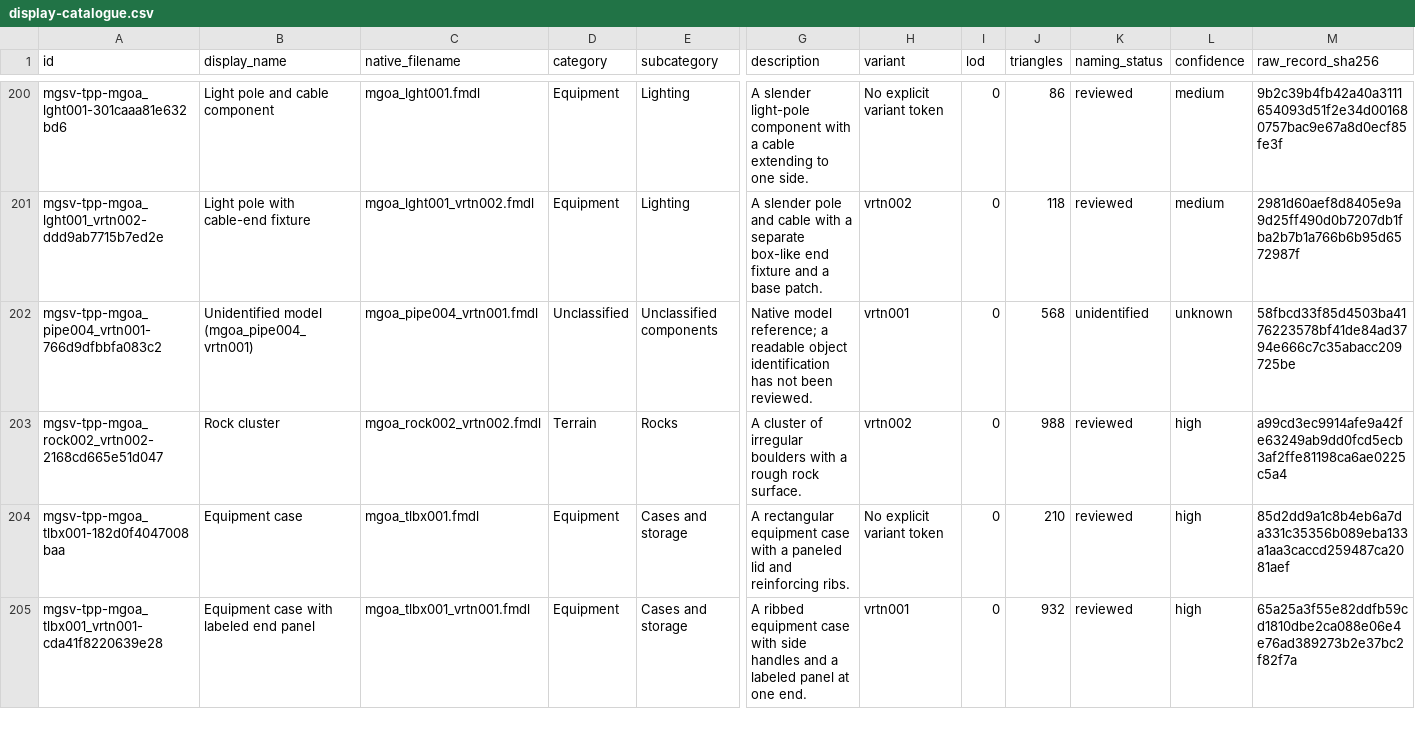
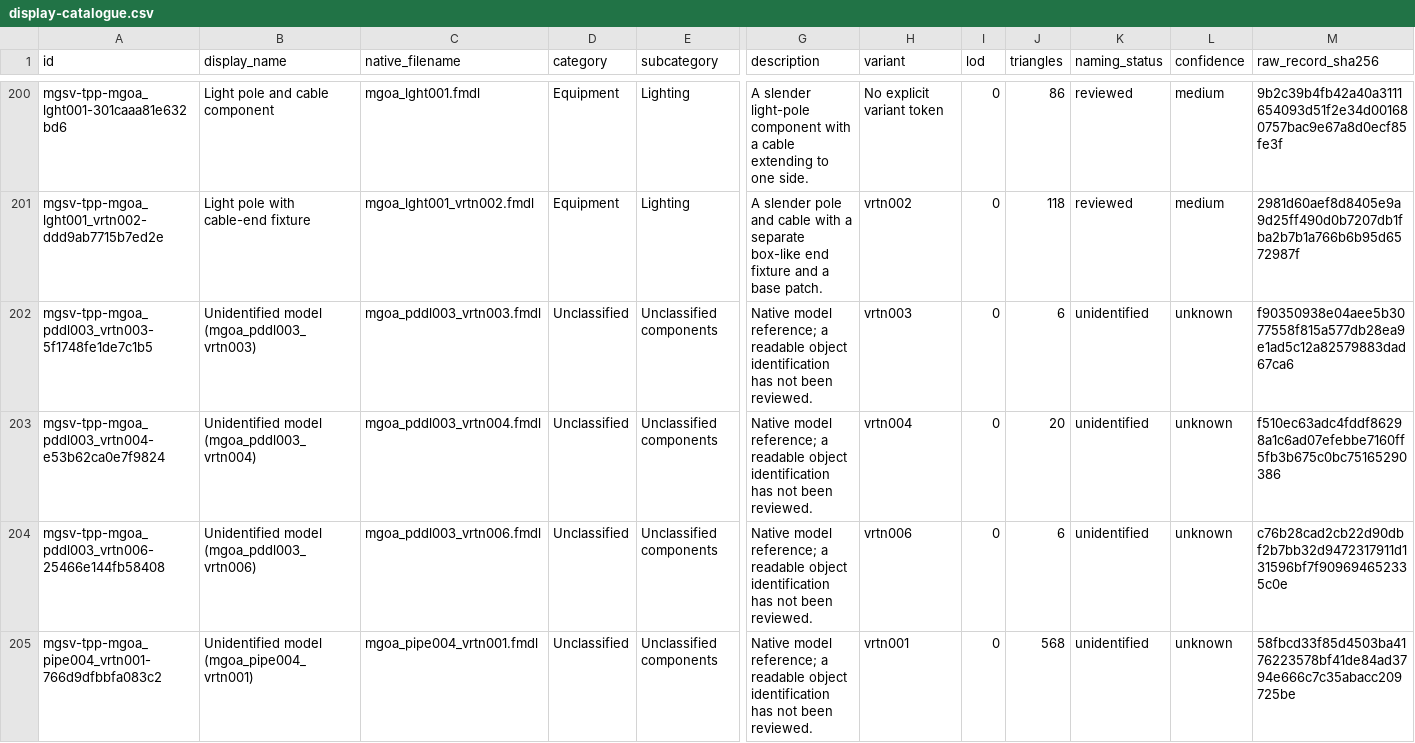
Before and after one commit to arsenal-pt/immersive-mother-base, a CSV file: research/asset-library/display-catalogue.csv, drawn as a sheet; only a part is shown, gaps mark what is left out; the shorter side is filled out with more unchanged rows; rows hold the shown columns only; the diff covers the shown part only; the diff names each change by its address in the sheet, - before the commit and + after, or states it on an @@ line.

```diff
--- a/research/asset-library/display-catalogue.csv
+++ b/research/asset-library/display-catalogue.csv
+row 202: mgsv-tpp-mgoa_pddl003_vrtn003-5f1748fe1de7c1b5 | Unidentified model (mgoa_pddl003_vrtn003) | mgoa_pddl003_vrtn003.fmdl | Unclassified | Unclassified components | Native model reference; a readable object identification has not been reviewed. | vrtn003 | 0 | 6 | unidentified | unknown | f90350938e04aee5b3077558f815a577db28ea9e1ad5c12a82579883dad67ca6
+row 203: mgsv-tpp-mgoa_pddl003_vrtn004-e53b62ca0e7f9824 | Unidentified model (mgoa_pddl003_vrtn004) | mgoa_pddl003_vrtn004.fmdl | Unclassified | Unclassified components | Native model reference; a readable object identification has not been reviewed. | vrtn004 | 0 | 20 | unidentified | unknown | f510ec63adc4fddf86298a1c6ad07efebbe7160ff5fb3b675c0bc75165290386
+row 204: mgsv-tpp-mgoa_pddl003_vrtn006-25466e144fb58408 | Unidentified model (mgoa_pddl003_vrtn006) | mgoa_pddl003_vrtn006.fmdl | Unclassified | Unclassified components | Native model reference; a readable object identification has not been reviewed. | vrtn006 | 0 | 6 | unidentified | unknown | c76b28cad2cb22d90dbf2b7bb32d9472317911d131596bf7f909694652335c0e
```
Also changed, not shown: 4 added rows elsewhere in this file, 51 other files.
